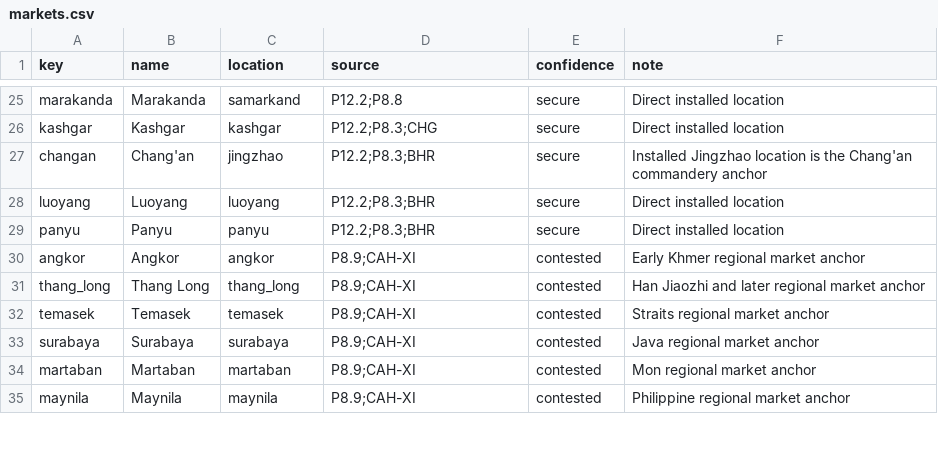
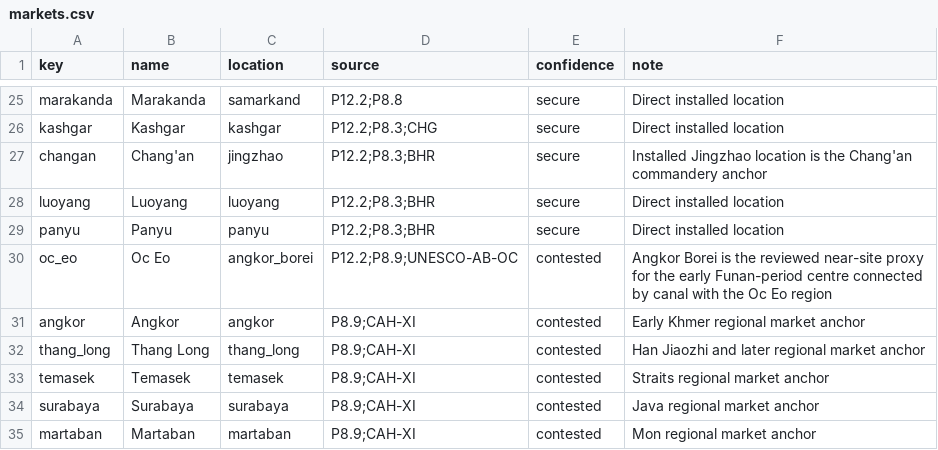
Before and after one commit to Rockydo/antiqvitas, a CSV file: docs/m5/markets.csv, drawn as a sheet; only a part is shown, gaps mark what is left out; the shorter side is filled out with more unchanged rows.

Commit message:
feat(m5): add Oc Eo growth market

```diff
--- a/docs/m5/markets.csv
+++ b/docs/m5/markets.csv
@@ -29,2 +29,3 @@ luoyang,Luoyang,luoyang,P12.2;P8.3;BHR,secure,Direct installed location
 panyu,Panyu,panyu,P12.2;P8.3;BHR,secure,Direct installed location
+oc_eo,Oc Eo,angkor_borei,P12.2;P8.9;UNESCO-AB-OC,contested,Angkor Borei is the reviewed near-site proxy for the early Funan-period centre connected by canal with the Oc Eo region
 angkor,Angkor,angkor,P8.9;CAH-XI,contested,Early Khmer regional market anchor
```
Also changed, not shown: docs/m5/urban_nodes.csv, 2 other files.
